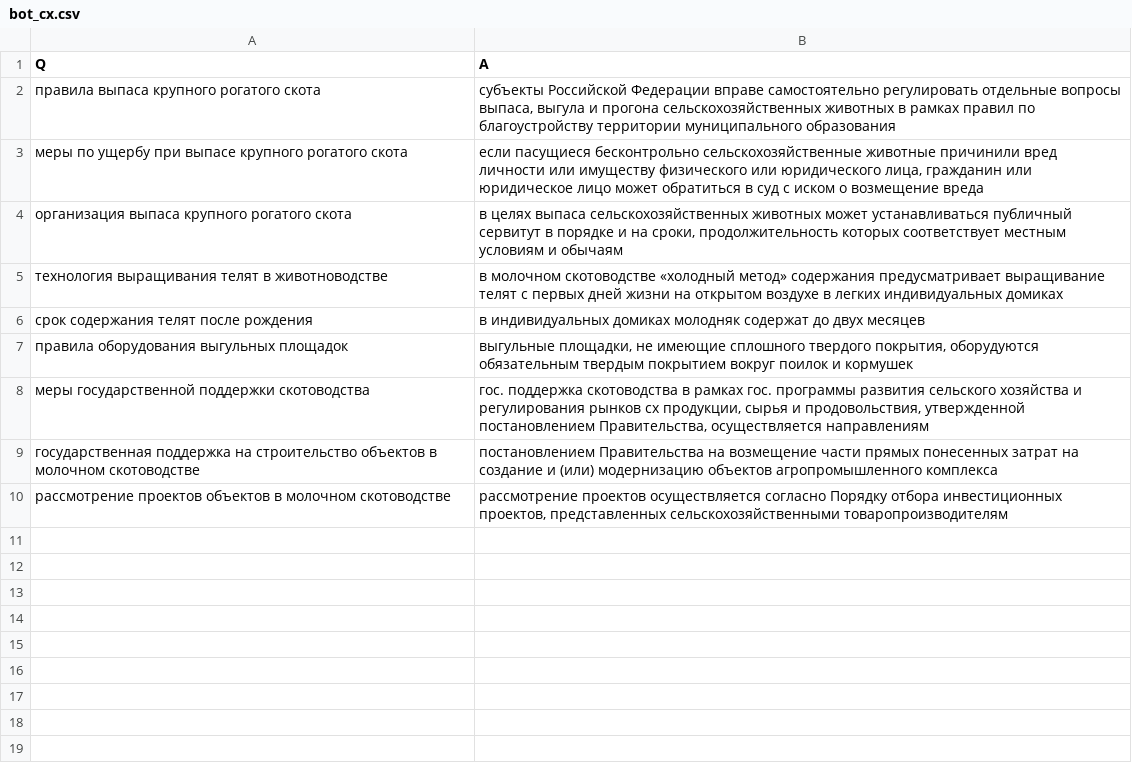
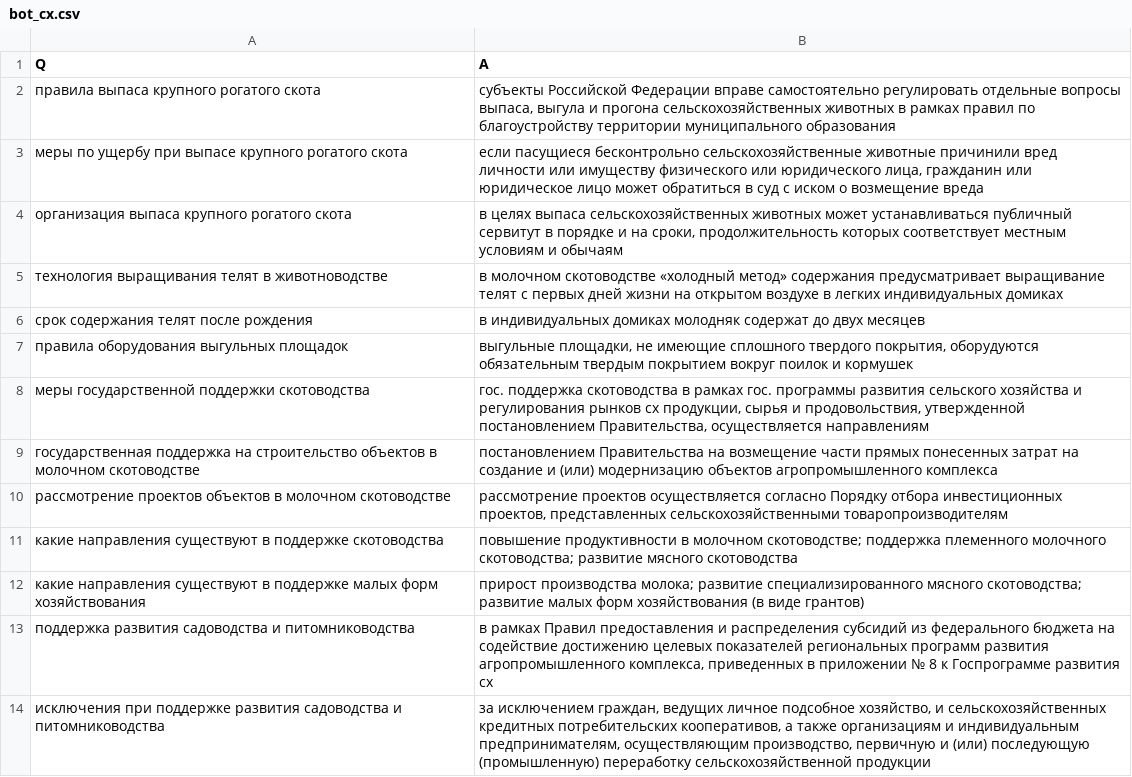
Before and after one commit to 523a/bot_cx, a CSV file: serv_cx/bot_cx.csv, drawn as a sheet; the diff names each change by its address in the sheet, - before the commit and + after, or states it on an @@ line.

Commit message:
Update bot_cx.csv

```diff
--- a/serv_cx/bot_cx.csv
+++ b/serv_cx/bot_cx.csv
+row 11: какие направления существуют в поддержке скотоводства | повышение продуктивности в молочном скотоводстве; поддержка племенного молочного скотоводства; развитие мясного скотоводства
+row 12: какие направления существуют в поддержке малых форм хозяйствования | прирост производства молока; развитие специализированного мясного скотоводства; развитие малых форм хозяйствования (в виде грантов)
+row 13: поддержка развития садоводства и питомниководства | в рамках Правил предоставления и распределения субсидий из федерального бюджета на содействие достижению целевых показателей региональных программ развития агропромышленного комплекса, приведенных в приложении № 8 к Госпрограмме развития сх
+row 14: исключения при поддержке развития садоводства и питомниководства | за исключением граждан, ведущих личное подсобное хозяйство, и сельскохозяйственных кредитных потребительских кооперативов, а также организациям и индивидуальным предпринимателям, осуществляющим производство, первичную и (или) последующую (промышленную) переработку сельскохозяйственной продукции
```
